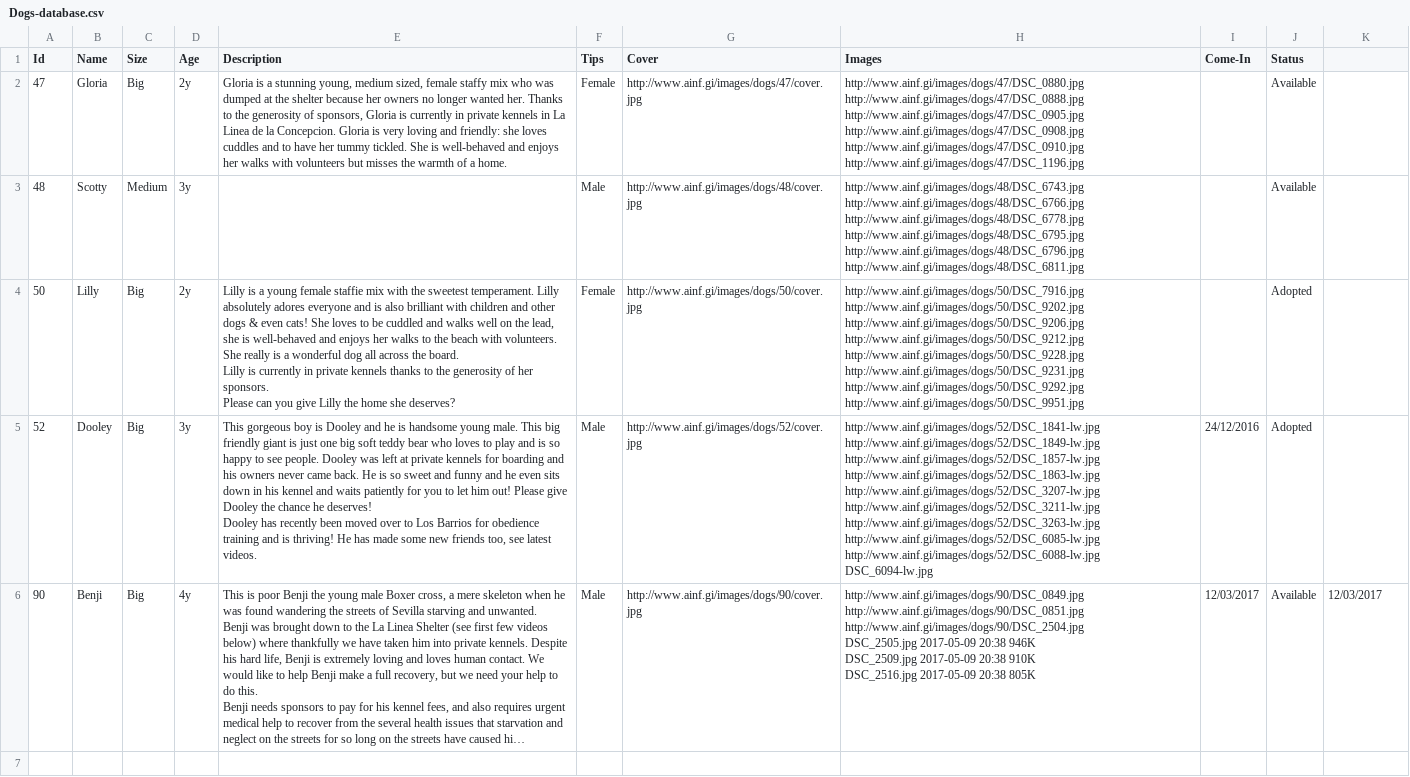
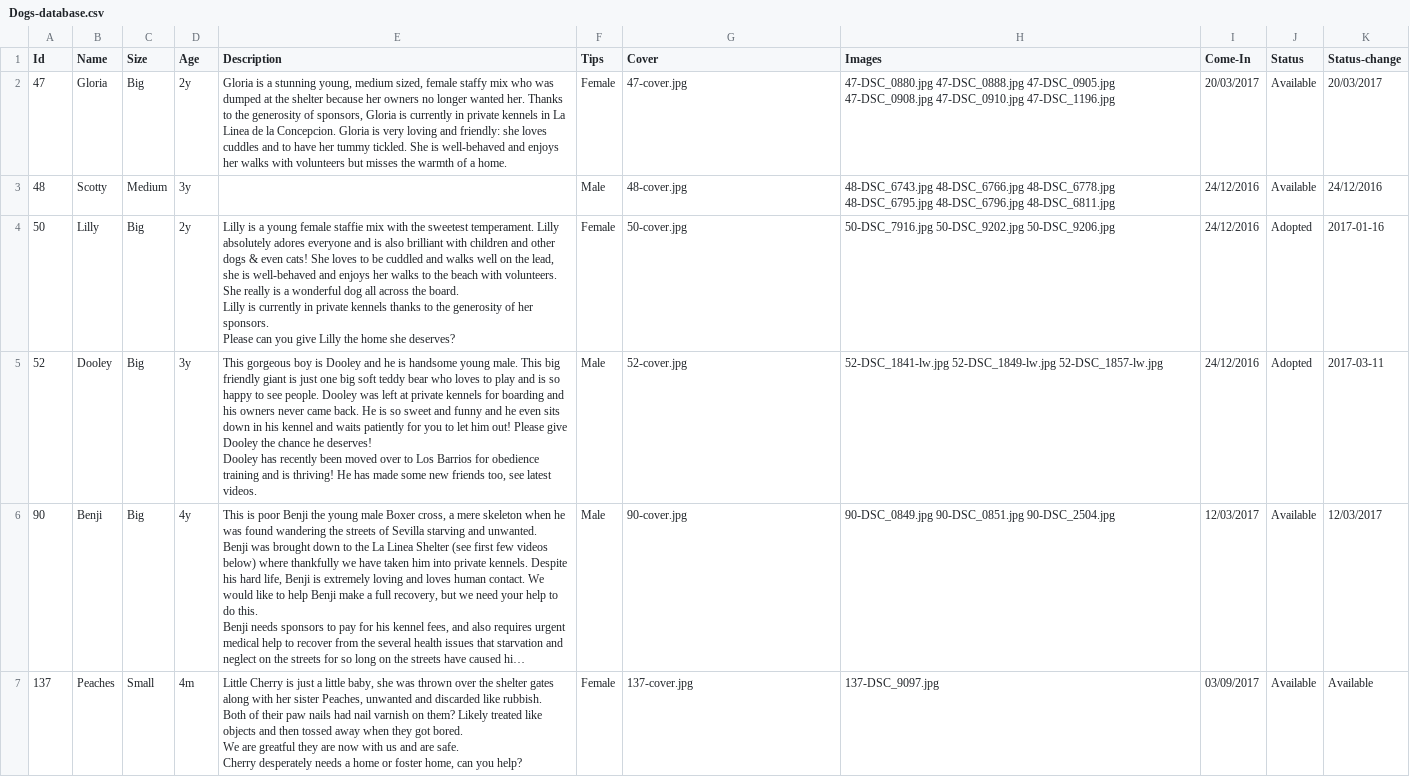
Before and after one commit to h4hgib/catdog-walk, a CSV file: Dogs-database.csv, drawn as a sheet; long unchanged cells end in …; ↵ is a line break in a cell; the diff names each change by its address in the sheet, - before the commit and + after, or states it on an @@ line.

```diff
--- a/Dogs-database.csv
+++ b/Dogs-database.csv
-K1: (empty)
+K1: Status-change
-G2 (Cover): http://www.ainf.gi/images/dogs/47/cover.jpg
+G2 (Cover): 47-cover.jpg
-H2 (Images): http://www.ainf.gi/images/dogs/47/DSC_0880.jpg http://www.ainf.gi/images/dogs/47/DSC_0888.jpg http://www.ainf.gi/images/dogs/47/DSC_0905.jpg http://www.ainf.gi/images/dogs/47/DSC_0908.jpg http://www.ainf.gi/images/dogs/47/DSC_0910.jpg http://www.ainf.gi/images/dogs/47/DSC_1196.jpg
+H2 (Images): 47-DSC_0880.jpg 47-DSC_0888.jpg 47-DSC_0905.jpg 47-DSC_0908.jpg 47-DSC_0910.jpg 47-DSC_1196.jpg
-I2 (Come-In): (empty)
+I2 (Come-In): 20/03/2017
-K2 (Status-change): (empty)
+K2 (Status-change): 20/03/2017
-G3 (Cover): http://www.ainf.gi/images/dogs/48/cover.jpg
+G3 (Cover): 48-cover.jpg
-H3 (Images): http://www.ainf.gi/images/dogs/48/DSC_6743.jpg http://www.ainf.gi/images/dogs/48/DSC_6766.jpg http://www.ainf.gi/images/dogs/48/DSC_6778.jpg http://www.ainf.gi/images/dogs/48/DSC_6795.jpg http://www.ainf.gi/images/dogs/48/DSC_6796.jpg http://www.ainf.gi/images/dogs/48/DSC_6811.jpg
+H3 (Images): 48-DSC_6743.jpg 48-DSC_6766.jpg 48-DSC_6778.jpg 48-DSC_6795.jpg 48-DSC_6796.jpg 48-DSC_6811.jpg
-I3:I4 (Come-In): (empty)
+I3:I4 (Come-In): 24/12/2016
-K3 (Status-change): (empty)
+K3 (Status-change): 24/12/2016
-G4 (Cover): http://www.ainf.gi/images/dogs/50/cover.jpg
+G4 (Cover): 50-cover.jpg
-H4 (Images): http://www.ainf.gi/images/dogs/50/DSC_7916.jpg ↵ http://www.ainf.gi/images/dogs/50/DSC_9202.jpg ↵ http://www.ainf.gi/images/dogs/50/DSC_9206.jpg ↵ http://www.ainf.gi/images/dogs/50/DSC_9212.jpg ↵ http://www.ainf.gi/images/dogs/50/DSC_9228.jpg ↵ http://www.ainf.gi/images/dogs/50/DSC_9231.jpg http://www.ainf.gi/images/dogs/50/DSC_9292.jpg http://www.ainf.gi/images/dogs/50/DSC_9951.jpg
+H4 (Images): 50-DSC_7916.jpg 50-DSC_9202.jpg 50-DSC_9206.jpg
-K4 (Status-change): (empty)
+K4 (Status-change): 2017-01-16
-G5 (Cover): http://www.ainf.gi/images/dogs/52/cover.jpg
+G5 (Cover): 52-cover.jpg
-H5 (Images): http://www.ainf.gi/images/dogs/52/DSC_1841-lw.jpg ↵ http://www.ainf.gi/images/dogs/52/DSC_1849-lw.jpg ↵ http://www.ainf.gi/images/dogs/52/DSC_1857-lw.jpg ↵ http://www.ainf.gi/images/dogs/52/DSC_1863-lw.jpg ↵ http://www.ainf.gi/images/dogs/52/DSC_3207-lw.jpg ↵ http://www.ainf.gi/images/dogs/52/DSC_3211-lw.jpg ↵ http://www.ainf.gi/images/dogs/52/DSC_3263-lw.jpg ↵ http://www.ainf.gi/images/dogs/52/DSC_6085-lw.jpg ↵ http://www.ainf.gi/images/dogs/52/DSC_6088-lw.jpg ↵ DSC_6094-lw.jpg
+H5 (Images): 52-DSC_1841-lw.jpg 52-DSC_1849-lw.jpg 52-DSC_1857-lw.jpg
-K5 (Status-change): (empty)
+K5 (Status-change): 2017-03-11
-G6 (Cover): http://www.ainf.gi/images/dogs/90/cover.jpg
+G6 (Cover): 90-cover.jpg
-H6 (Images): http://www.ainf.gi/images/dogs/90/DSC_0849.jpg ↵ http://www.ainf.gi/images/dogs/90/DSC_0851.jpg ↵ http://www.ainf.gi/images/dogs/90/DSC_2504.jpg ↵ DSC_2505.jpg 2017-05-09 20:38 946K ↵ DSC_2509.jpg 2017-05-09 20:38 910K ↵ DSC_2516.jpg 2017-05-09 20:38 805K
+H6 (Images): 90-DSC_0849.jpg 90-DSC_0851.jpg 90-DSC_2504.jpg
+row 7: 137 | Peaches | Small | 4m | Little Cherry is just a little baby, she was thrown over the shelter gates along with her sister Peaches, unwanted and discarded like rubbish. ↵ Both of their paw nails had nail varnish on them? Likely treated like objects and then tossed away when they got bored. ↵ We are greatful they are now with us and are safe. ↵ Cherry desperately needs a home or foster home, can you help? | Female | 137-cover.jpg | 137-DSC_9097.jpg | 03/09/2017 | Available | Available
```
Also changed, not shown: 5 other files.
